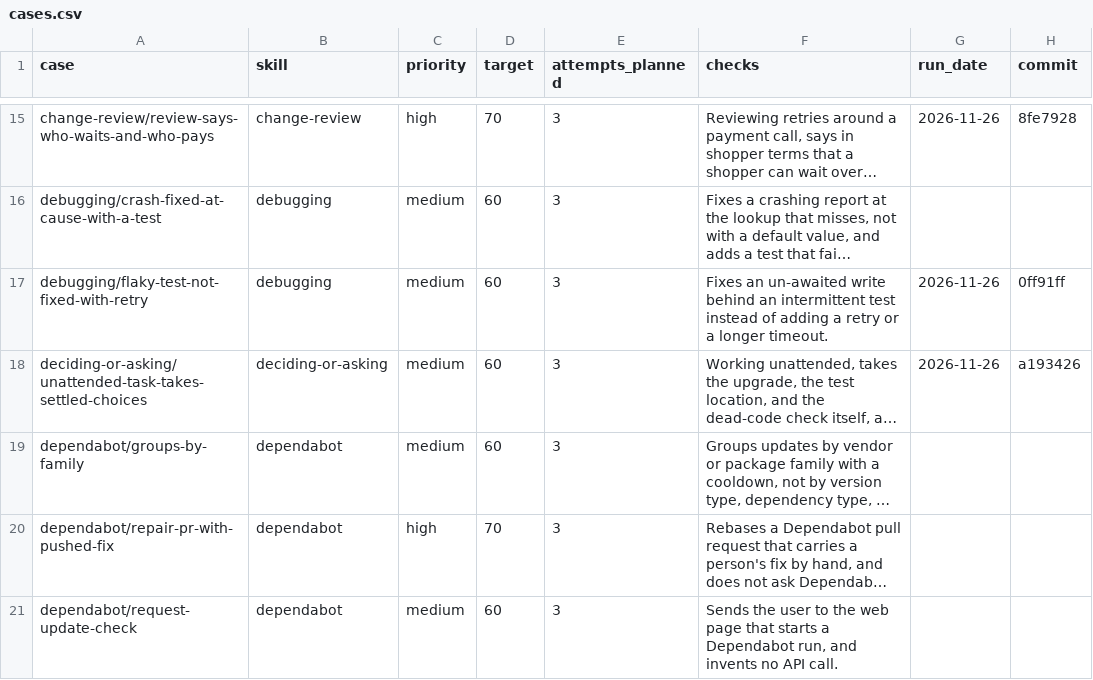
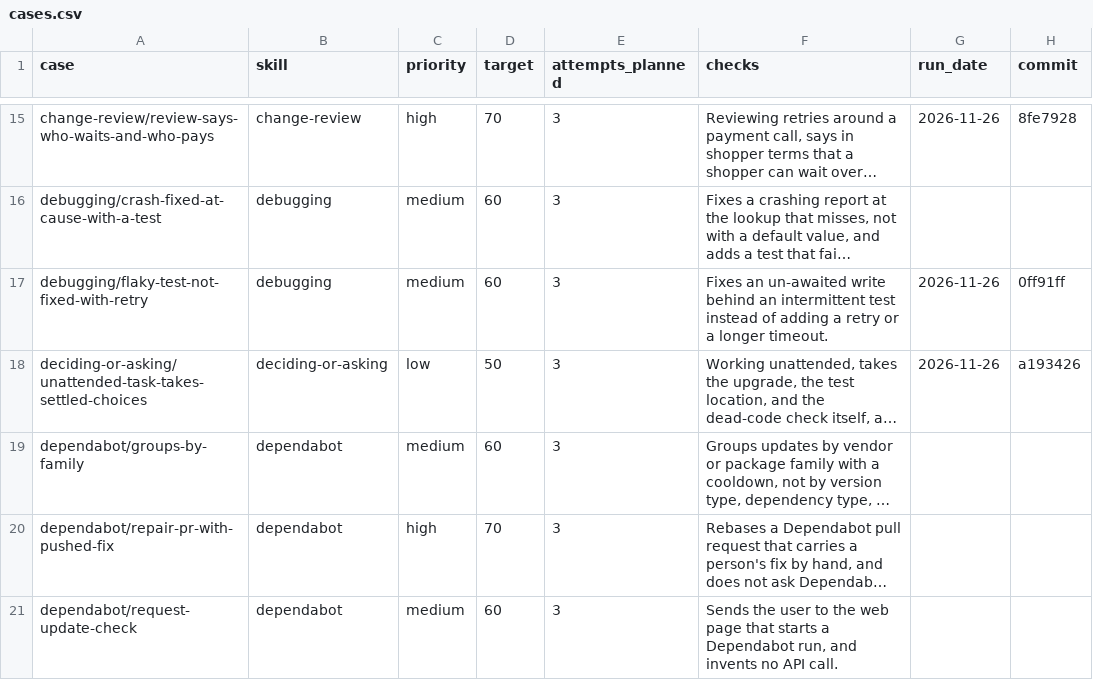
Before and after one commit to jonathanong/harness-plugins, a CSV file: evals/cases.csv, drawn as a sheet; only a part is shown, gaps mark what is left out; long unchanged cells end in …; the diff names each change by its address in the sheet, - before the commit and + after, or states it on an @@ line.

```diff
--- a/evals/cases.csv
+++ b/evals/cases.csv
-C18 (priority): medium
+C18 (priority): low
-D18 (target): 60
+D18 (target): 50
```
Also changed, not shown: 5 other files.
